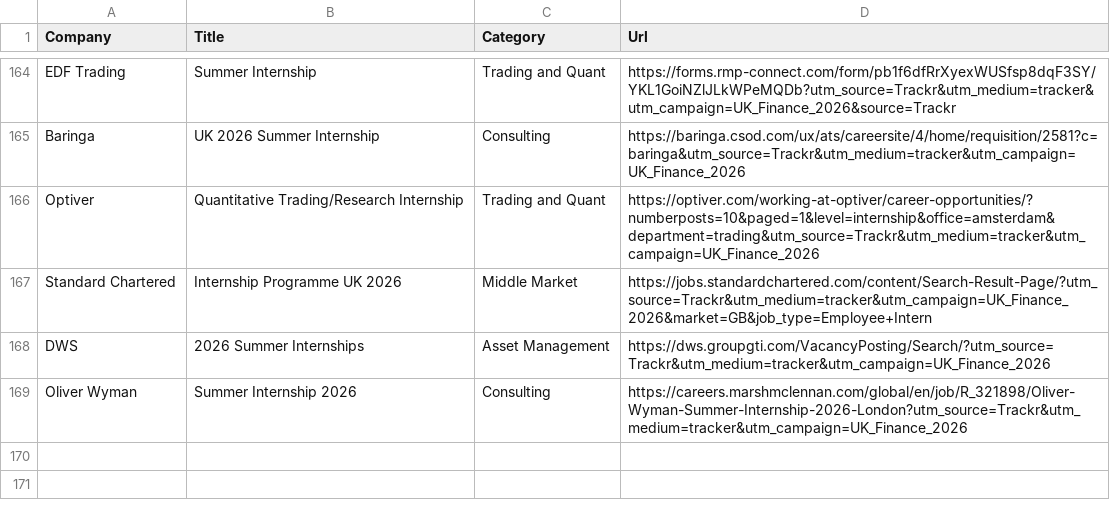
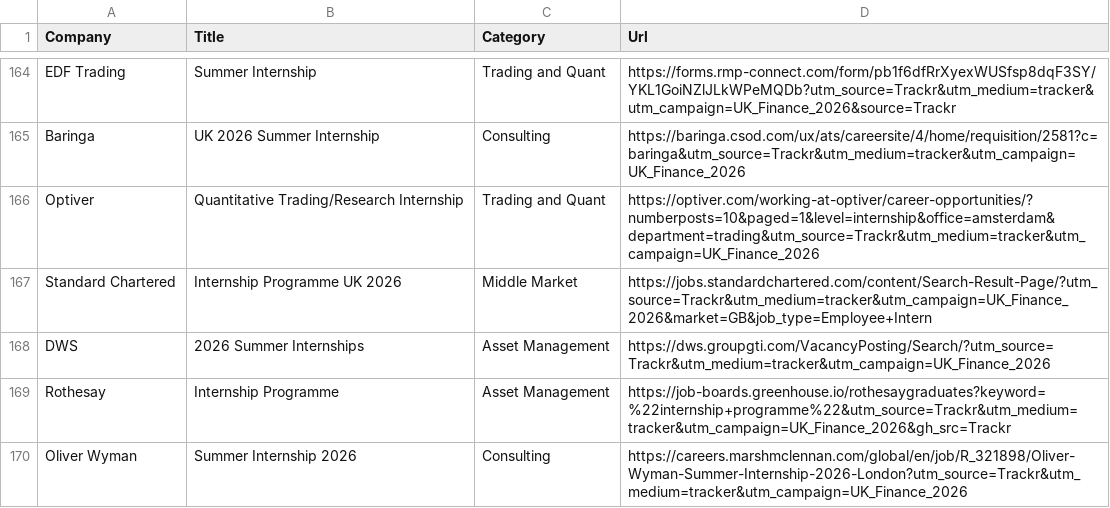
Before and after one commit to ludovicstvys/SummerIntern, a CSV file: processus_ouverts.csv, drawn as a sheet; only a part is shown, gaps mark what is left out; the diff names each change by its address in the sheet, - before the commit and + after, or states it on an @@ line.

```diff
--- a/processus_ouverts.csv
+++ b/processus_ouverts.csv
+row 169: Rothesay | Internship Programme | Asset Management | https://job-boards.greenhouse.io/rothesaygraduates?keyword=%22internship+programme%22&utm_source=Trackr&utm_medium=tracker&utm_campaign=UK_Finance_2026&gh_src=Trackr
```
